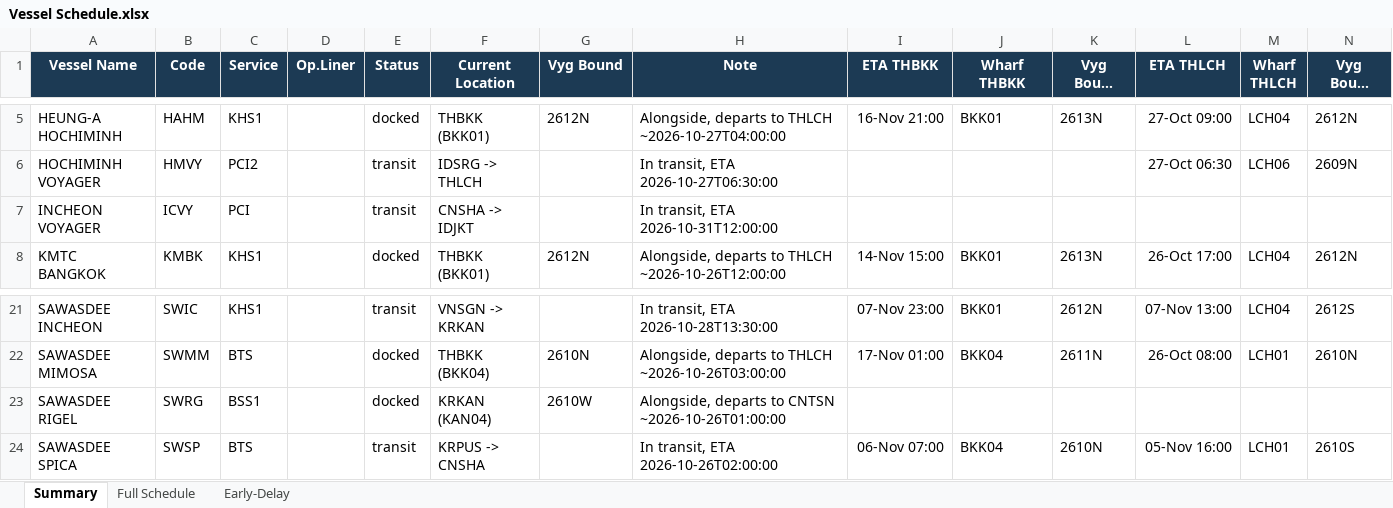
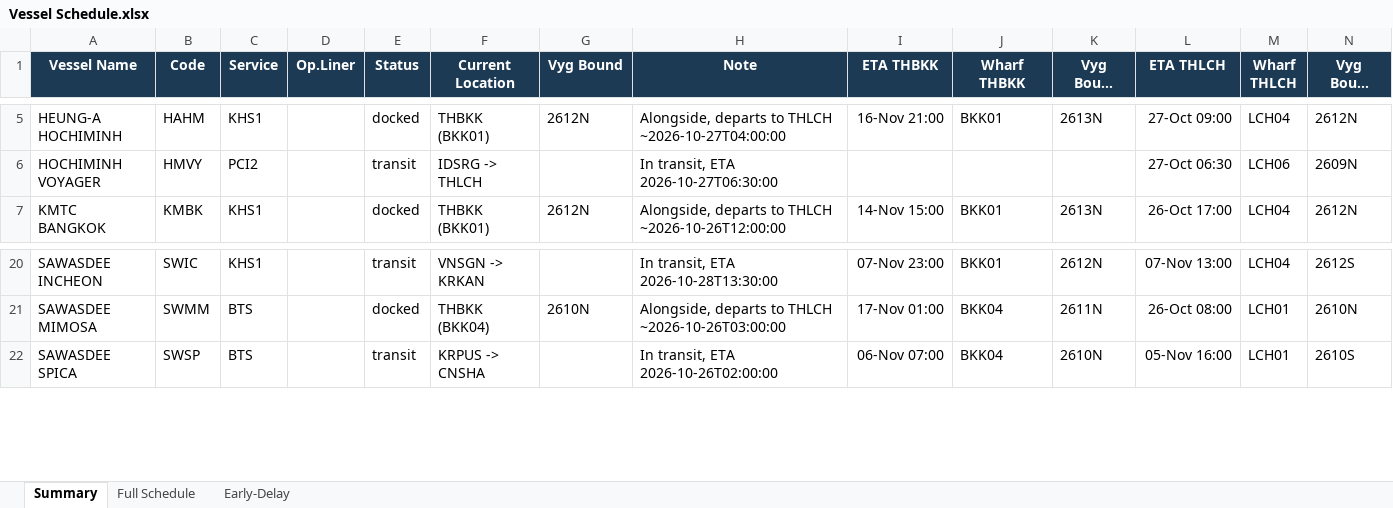
Before and after one commit to sirichai1265/heung-a-sked, an Excel workbook: Vessel Schedule.xlsx, sheet Summary, drawn as a sheet; only a part is shown, gaps mark what is left out; long unchanged cells end in …; values as stored, in another font and other column widths than the file's, no borders; the diff names each change by its address in the sheet, - before the commit and + after, or states it on an @@ line.

```diff
--- a/Vessel Schedule.xlsx (sheet Summary)
+++ b/Vessel Schedule.xlsx (sheet Summary)
-row 7: INCHEON VOYAGER | ICVY | PCI |  | transit | CNSHA -> IDJKT |  | In transit, ETA 2026-10-31T12:00:00
-row 23: SAWASDEE RIGEL | SWRG | BSS1 |  | docked | KRKAN (KAN04) | 2610W | Alongside, departs to CNTSN ~2026-10-26T01:00:00
```
Also changed, not shown: sheet Full Schedule, 3 other files.
